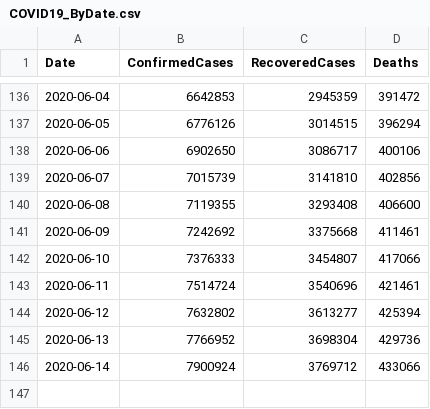
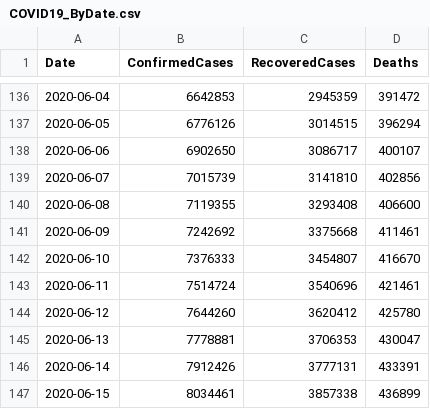
Before and after one commit to kevorkkeheian/covid-19-archived, a CSV file: datasets/COVID19_ByDate.csv, drawn as a sheet; only a part is shown, gaps mark what is left out.

```diff
--- a/datasets/COVID19_ByDate.csv
+++ b/datasets/COVID19_ByDate.csv
@@ -137,3 +137,3 @@ Date,ConfirmedCases,RecoveredCases,Deaths
 2020-06-05,6776126,3014515,396294
-2020-06-06,6902650,3086717,400106
+2020-06-06,6902650,3086717,400107
 2020-06-07,7015739,3141810,402856
@@ -141,6 +141,7 @@ Date,ConfirmedCases,RecoveredCases,Deaths
 2020-06-09,7242692,3375668,411461
-2020-06-10,7376333,3454807,417066
+2020-06-10,7376333,3454807,416670
 2020-06-11,7514724,3540696,421461
-2020-06-12,7632802,3613277,425394
-2020-06-13,7766952,3698304,429736
-2020-06-14,7900924,3769712,433066
+2020-06-12,7644260,3620412,425780
+2020-06-13,7778881,3706353,430047
+2020-06-14,7912426,3777131,433391
+2020-06-15,8034461,3857338,436899
```
Also changed, not shown: datasets/COVID19_ByCountry.csv.
